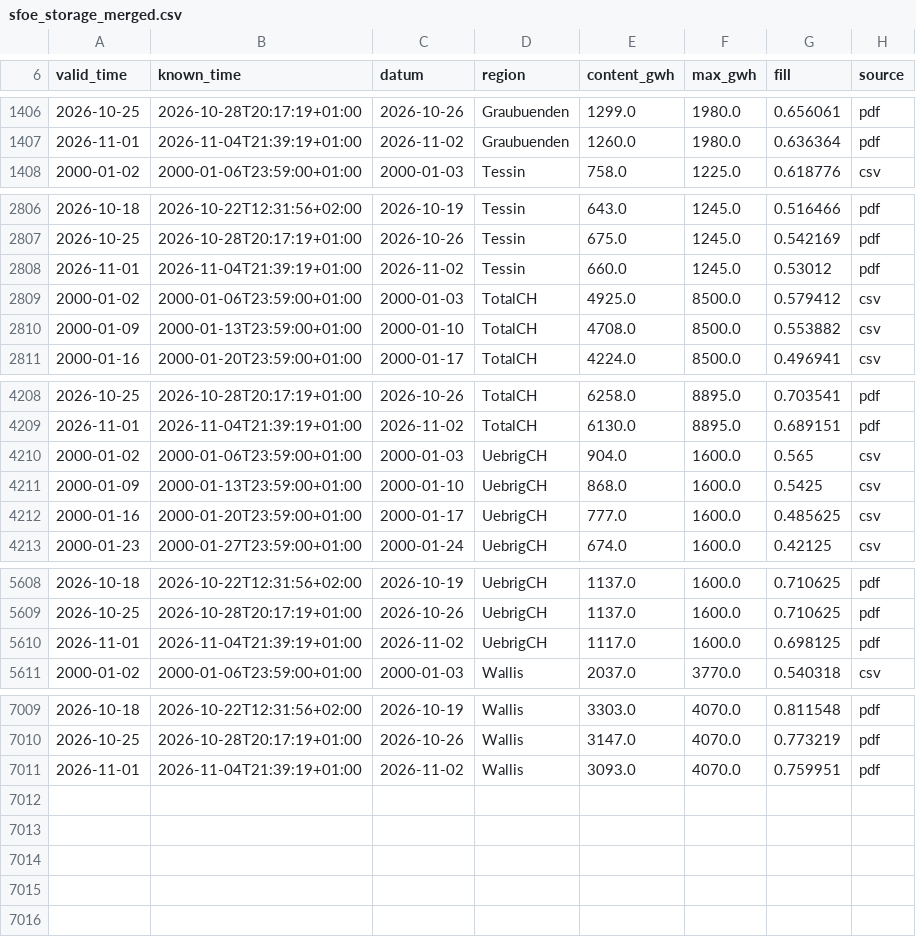
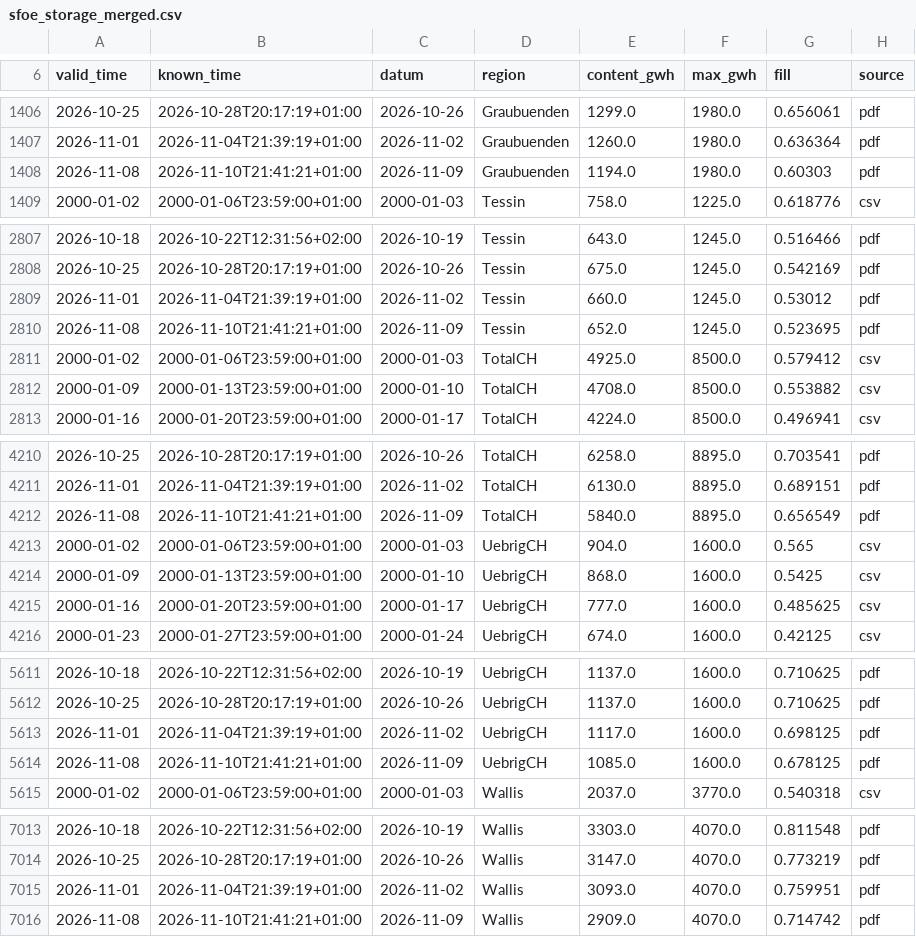
Before and after one commit to gerardorosch02/alpine-hydro, a CSV file: data/processed/sfoe_storage_merged.csv, drawn as a sheet; only a part is shown, gaps mark what is left out.

```diff
--- a/data/processed/sfoe_storage_merged.csv
+++ b/data/processed/sfoe_storage_merged.csv
@@ -1407,2 +1407,3 @@ valid_time,known_time,datum,region,content_gwh,max_gwh,fill,source
 2026-11-01,2026-11-04T21:39:19+01:00,2026-11-02,Graubuenden,1260.0,1980.0,0.636364,pdf
+2026-11-08,2026-11-10T21:41:21+01:00,2026-11-09,Graubuenden,1194.0,1980.0,0.60303,pdf
 2000-01-02,2000-01-06T23:59:00+01:00,2000-01-03,Tessin,758.0,1225.0,0.618776,csv
@@ -2808,2 +2809,3 @@ valid_time,known_time,datum,region,content_gwh,max_gwh,fill,source
 2026-11-01,2026-11-04T21:39:19+01:00,2026-11-02,Tessin,660.0,1245.0,0.53012,pdf
+2026-11-08,2026-11-10T21:41:21+01:00,2026-11-09,Tessin,652.0,1245.0,0.523695,pdf
 2000-01-02,2000-01-06T23:59:00+01:00,2000-01-03,TotalCH,4925.0,8500.0,0.579412,csv
@@ -4209,2 +4211,3 @@ valid_time,known_time,datum,region,content_gwh,max_gwh,fill,source
 2026-11-01,2026-11-04T21:39:19+01:00,2026-11-02,TotalCH,6130.0,8895.0,0.689151,pdf
+2026-11-08,2026-11-10T21:41:21+01:00,2026-11-09,TotalCH,5840.0,8895.0,0.656549,pdf
 2000-01-02,2000-01-06T23:59:00+01:00,2000-01-03,UebrigCH,904.0,1600.0,0.565,csv
@@ -5610,2 +5613,3 @@ valid_time,known_time,datum,region,content_gwh,max_gwh,fill,source
 2026-11-01,2026-11-04T21:39:19+01:00,2026-11-02,UebrigCH,1117.0,1600.0,0.698125,pdf
+2026-11-08,2026-11-10T21:41:21+01:00,2026-11-09,UebrigCH,1085.0,1600.0,0.678125,pdf
 2000-01-02,2000-01-06T23:59:00+01:00,2000-01-03,Wallis,2037.0,3770.0,0.540318,csv
@@ -7011 +7015,2 @@ valid_time,known_time,datum,region,content_gwh,max_gwh,fill,source
 2026-11-01,2026-11-04T21:39:19+01:00,2026-11-02,Wallis,3093.0,4070.0,0.759951,pdf
+2026-11-08,2026-11-10T21:41:21+01:00,2026-11-09,Wallis,2909.0,4070.0,0.714742,pdf
```
Also changed, not shown: data/processed/sfoe_pdf_log.csv, data/processed/sfoe_storage_pdf.csv, 2 other files.
